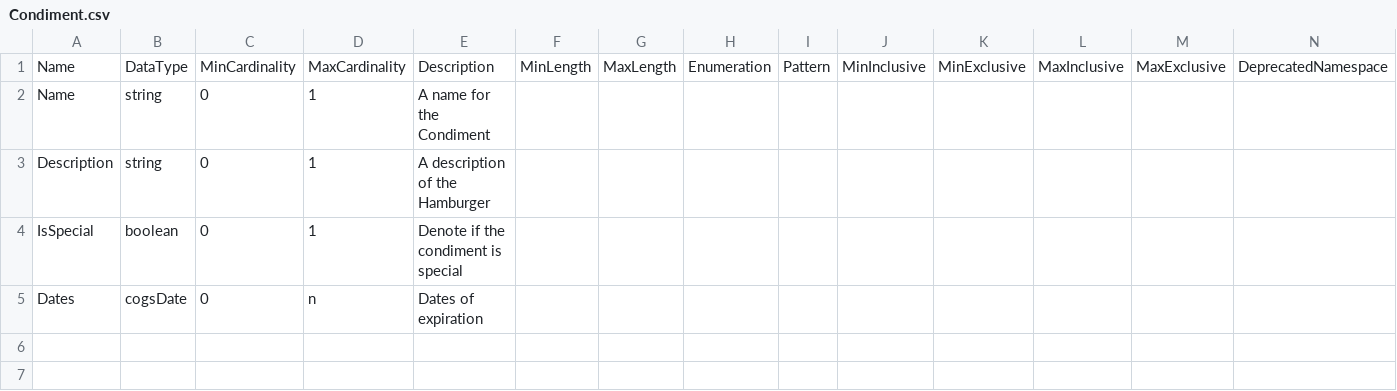
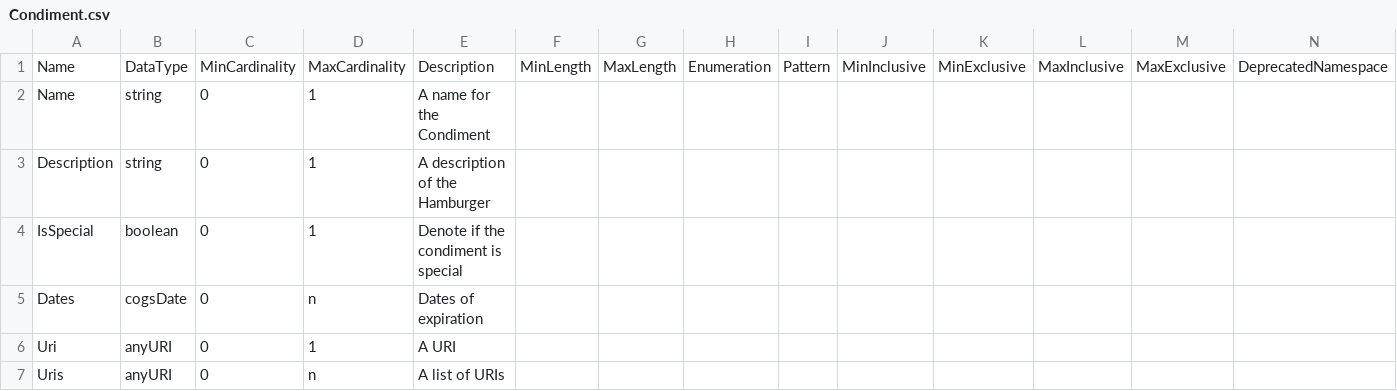
Before and after one commit to Colectica/cogs, a CSV file: cogsburger/ItemTypes/Condiment/Condiment.csv, drawn as a sheet; only a part is shown; rows hold the shown columns only; the diff names each change by its address in the sheet, - before the commit and + after, or states it on an @@ line.

```diff
--- a/cogsburger/ItemTypes/Condiment/Condiment.csv
+++ b/cogsburger/ItemTypes/Condiment/Condiment.csv
+row 6: Uri | anyURI | 0 | 1 | A URI
+row 7: Uris | anyURI | 0 | n | A list of URIs
```
Also changed, not shown: cogsburger/ItemTypes/Animal/Animal.csv, cogsburger/ItemTypes/Bread/Bread.csv, 3 other files.
